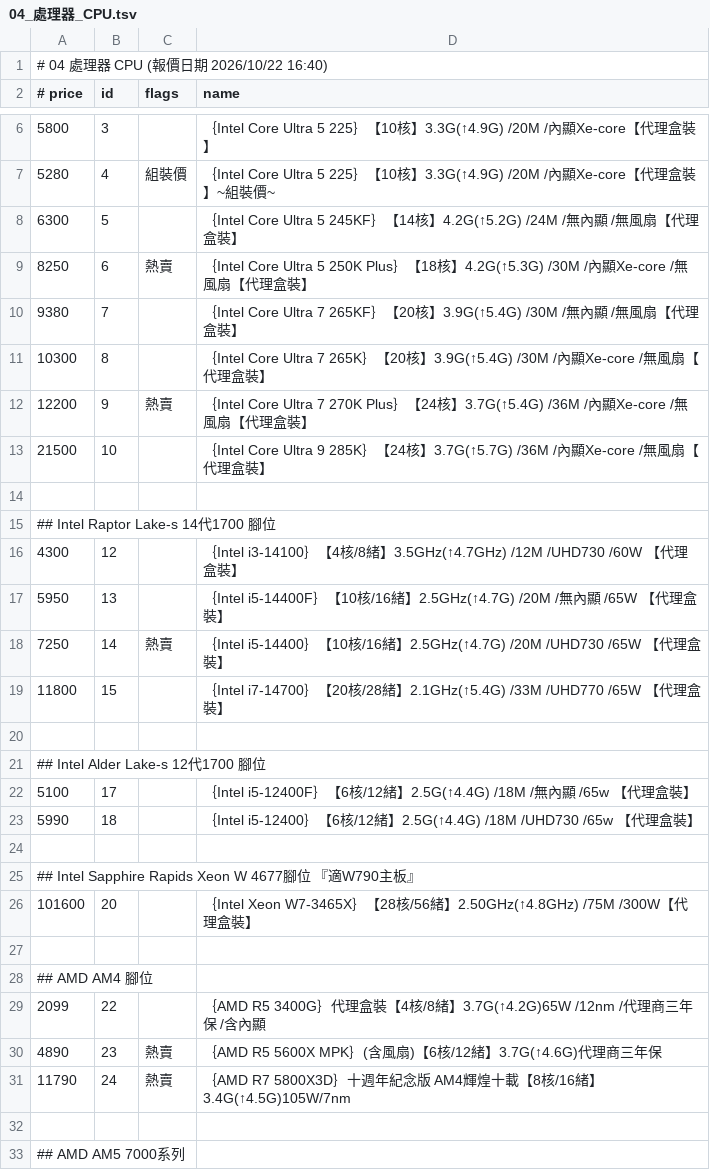
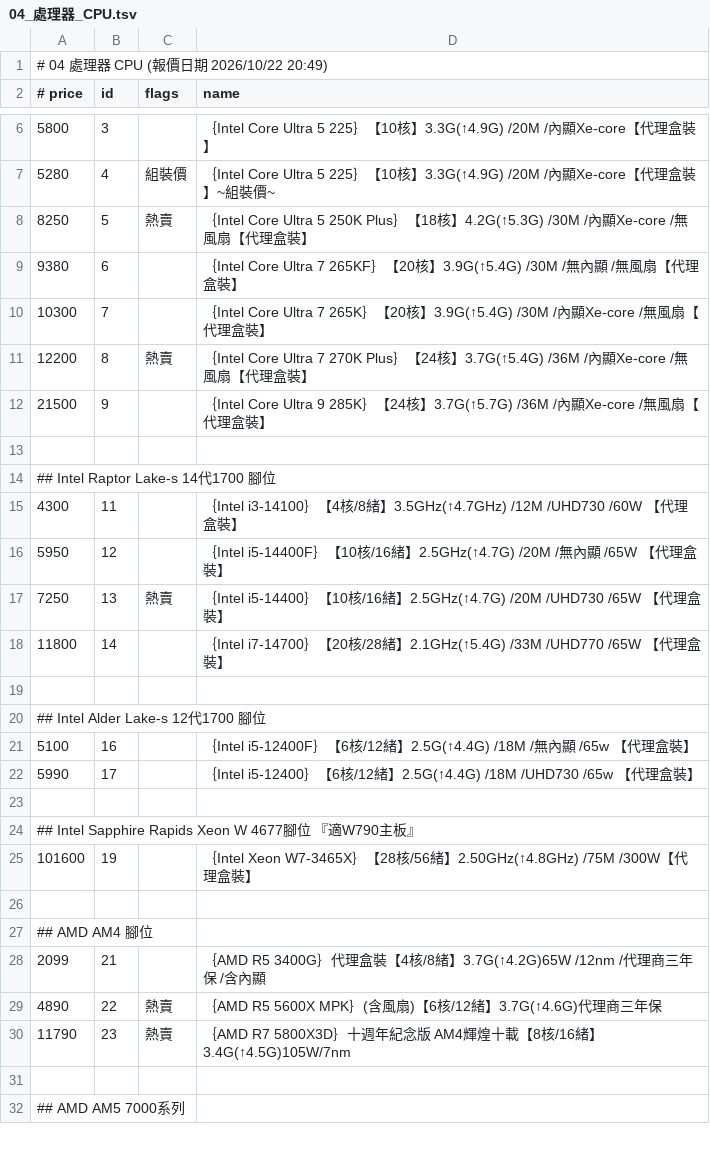
Before and after one commit to jakeuj/architect-pc-builder, a TSV file: data/by_category/04_處理器_CPU.tsv, drawn as a sheet; only a part is shown, gaps mark what is left out; the diff covers the shown part only.

```diff
--- a/data/by_category/04_處理器_CPU.tsv
+++ b/data/by_category/04_處理器_CPU.tsv
@@ -1,2 +1,2 @@
-# 04 處理器 CPU  (報價日期 2026/10/22 16:40)
+# 04 處理器 CPU  (報價日期 2026/10/22 20:49)
 # price	id	flags	name
@@ -7,26 +7,25 @@
 5280	4	組裝價	｛Intel Core Ultra 5 225｝【10核】3.3G(↑4.9G) /20M /內顯Xe-core【代理盒裝】~組裝價~
-6300	5		｛Intel Core Ultra 5 245KF｝【14核】4.2G(↑5.2G) /24M /無內顯 /無風扇【代理盒裝】
-8250	6	熱賣	｛Intel Core Ultra 5 250K Plus｝【18核】4.2G(↑5.3G) /30M /內顯Xe-core /無風扇【代理盒裝】
-9380	7		｛Intel Core Ultra 7 265KF｝【20核】3.9G(↑5.4G) /30M /無內顯 /無風扇【代理盒裝】
-10300	8		｛Intel Core Ultra 7 265K｝【20核】3.9G(↑5.4G) /30M /內顯Xe-core /無風扇【代理盒裝】
-12200	9	熱賣	｛Intel Core Ultra 7 270K Plus｝【24核】3.7G(↑5.4G) /36M /內顯Xe-core /無風扇【代理盒裝】
-21500	10		｛Intel Core Ultra 9 285K｝【24核】3.7G(↑5.7G) /36M /內顯Xe-core /無風扇【代理盒裝】
+8250	5	熱賣	｛Intel Core Ultra 5 250K Plus｝【18核】4.2G(↑5.3G) /30M /內顯Xe-core /無風扇【代理盒裝】
+9380	6		｛Intel Core Ultra 7 265KF｝【20核】3.9G(↑5.4G) /30M /無內顯 /無風扇【代理盒裝】
+10300	7		｛Intel Core Ultra 7 265K｝【20核】3.9G(↑5.4G) /30M /內顯Xe-core /無風扇【代理盒裝】
+12200	8	熱賣	｛Intel Core Ultra 7 270K Plus｝【24核】3.7G(↑5.4G) /36M /內顯Xe-core /無風扇【代理盒裝】
+21500	9		｛Intel Core Ultra 9 285K｝【24核】3.7G(↑5.7G) /36M /內顯Xe-core /無風扇【代理盒裝】
 
 ## Intel Raptor Lake-s 14代1700 腳位
-4300	12		｛Intel i3-14100｝【4核/8緒】3.5GHz(↑4.7GHz) /12M /UHD730 /60W 【代理盒裝】
-5950	13		｛Intel i5-14400F｝【10核/16緒】2.5GHz(↑4.7G) /20M /無內顯 /65W 【代理盒裝】
-7250	14	熱賣	｛Intel i5-14400｝【10核/16緒】2.5GHz(↑4.7G) /20M /UHD730 /65W 【代理盒裝】
-11800	15		｛Intel i7-14700｝【20核/28緒】2.1GHz(↑5.4G) /33M /UHD770 /65W 【代理盒裝】
+4300	11		｛Intel i3-14100｝【4核/8緒】3.5GHz(↑4.7GHz) /12M /UHD730 /60W 【代理盒裝】
+5950	12		｛Intel i5-14400F｝【10核/16緒】2.5GHz(↑4.7G) /20M /無內顯 /65W 【代理盒裝】
+7250	13	熱賣	｛Intel i5-14400｝【10核/16緒】2.5GHz(↑4.7G) /20M /UHD730 /65W 【代理盒裝】
+11800	14		｛Intel i7-14700｝【20核/28緒】2.1GHz(↑5.4G) /33M /UHD770 /65W 【代理盒裝】
 
 ## Intel Alder Lake-s 12代1700 腳位
-5100	17		｛Intel i5-12400F｝【6核/12緒】2.5G(↑4.4G) /18M /無內顯 /65w 【代理盒裝】
-5990	18		｛Intel i5-12400｝【6核/12緒】2.5G(↑4.4G) /18M /UHD730 /65w 【代理盒裝】
+5100	16		｛Intel i5-12400F｝【6核/12緒】2.5G(↑4.4G) /18M /無內顯 /65w 【代理盒裝】
+5990	17		｛Intel i5-12400｝【6核/12緒】2.5G(↑4.4G) /18M /UHD730 /65w 【代理盒裝】
 
 ## Intel Sapphire Rapids Xeon W 4677腳位 『適W790主板』
-101600	20		｛Intel Xeon W7-3465X｝【28核/56緒】2.50GHz(↑4.8GHz) /75M /300W【代理盒裝】
+101600	19		｛Intel Xeon W7-3465X｝【28核/56緒】2.50GHz(↑4.8GHz) /75M /300W【代理盒裝】
 
 ## AMD AM4 腳位
-2099	22		｛AMD R5 3400G｝代理盒裝【4核/8緒】3.7G(↑4.2G)65W /12nm /代理商三年保 /含內顯
-4890	23	熱賣	｛AMD R5 5600X MPK｝(含風扇)【6核/12緒】3.7G(↑4.6G)代理商三年保
-11790	24	熱賣	｛AMD R7 5800X3D｝十週年紀念版 AM4輝煌十載【8核/16緒】3.4G(↑4.5G)105W/7nm
+2099	21		｛AMD R5 3400G｝代理盒裝【4核/8緒】3.7G(↑4.2G)65W /12nm /代理商三年保 /含內顯
+4890	22	熱賣	｛AMD R5 5600X MPK｝(含風扇)【6核/12緒】3.7G(↑4.6G)代理商三年保
+11790	23	熱賣	｛AMD R7 5800X3D｝十週年紀念版 AM4輝煌十載【8核/16緒】3.4G(↑4.5G)105W/7nm
 
```
Also changed, not shown: 29 edited cells elsewhere in this file, data/by_category/02_筆電_平板_穿戴配件.tsv, data/by_category/05_主機板_MB.tsv, 33 other files.
